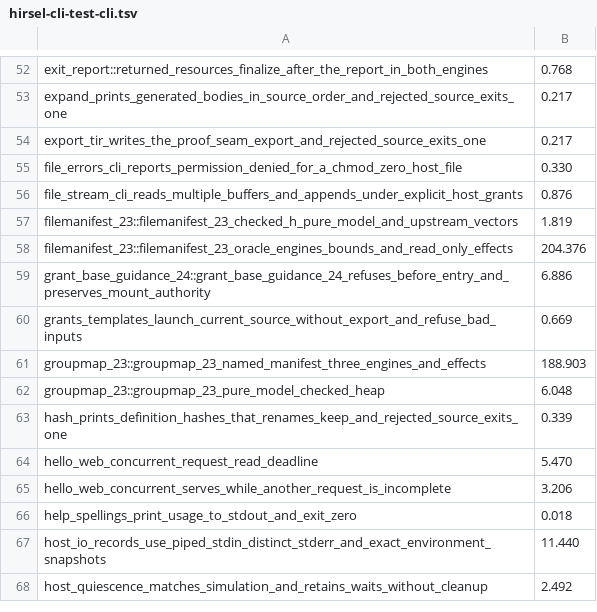
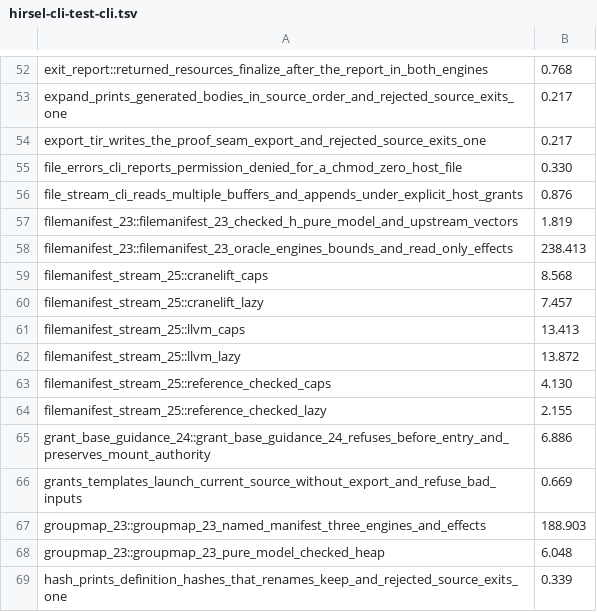
Before and after one commit to SamGalanakis/hirsel-lang, a TSV file: tools/buck2/test-costs/hirsel-cli-test-cli.tsv, drawn as a sheet; only a part is shown, gaps mark what is left out; the shorter side is filled out with more unchanged rows.

Commit message:
Document streaming filemanifest traversal and prove cap lookahead
Freeze walkdir-derived cap and lazy-read fixtures with independent app expectations on reference, checked H, LLVM and Cranelift. Assert exact output and recorded directory/open effects, including late unread faults and error precedence at the 129th result.

Correct obsolete followed-link expectations and retain historical friction findings. Add only a test dependency on hirsel-interp for public scripted inputs and effect observations.

```diff
--- a/tools/buck2/test-costs/hirsel-cli-test-cli.tsv
+++ b/tools/buck2/test-costs/hirsel-cli-test-cli.tsv
@@ -57,3 +57,9 @@ file_stream_cli_reads_multiple_buffers_and_appends_under_explicit_host_grants	0.
 filemanifest_23::filemanifest_23_checked_h_pure_model_and_upstream_vectors	1.819
-filemanifest_23::filemanifest_23_oracle_engines_bounds_and_read_only_effects	204.376
+filemanifest_23::filemanifest_23_oracle_engines_bounds_and_read_only_effects	238.413
+filemanifest_stream_25::cranelift_caps	8.568
+filemanifest_stream_25::cranelift_lazy	7.457
+filemanifest_stream_25::llvm_caps	13.413
+filemanifest_stream_25::llvm_lazy	13.872
+filemanifest_stream_25::reference_checked_caps	4.130
+filemanifest_stream_25::reference_checked_lazy	2.155
 grant_base_guidance_24::grant_base_guidance_24_refuses_before_entry_and_preserves_mount_authority	6.886
```
Also changed, not shown: tools/buck2/test-costs/hirsel-rt-test-it.tsv, 43 other files.
